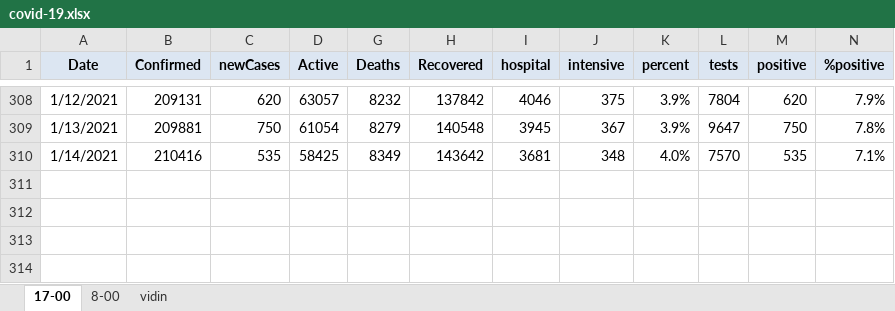
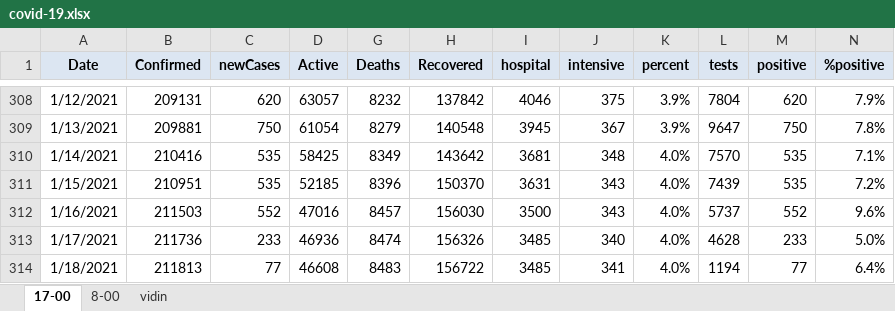
Before and after one commit to nosorrow/covid-19-bulgaria, an Excel workbook: covid-19.xlsx, sheet 17-00, drawn as a sheet; only a part is shown, gaps mark what is left out; values as stored, in another font and other column widths than the file's, no borders; conditional formats not drawn; the diff names each change by its address in the sheet, - before the commit and + after, or states it on an @@ line.

```diff
--- a/covid-19.xlsx (sheet 17-00)
+++ b/covid-19.xlsx (sheet 17-00)
+row 311: 1/15/2021 | 210951 | 535 | 52185 | 8396 | 150370 | 3631 | 343 | 4.0% | 7439 | 535 | 7.2%
+row 312: 1/16/2021 | 211503 | 552 | 47016 | 8457 | 156030 | 3500 | 343 | 4.0% | 5737 | 552 | 9.6%
+row 313: 1/17/2021 | 211736 | 233 | 46936 | 8474 | 156326 | 3485 | 340 | 4.0% | 4628 | 233 | 5.0%
+row 314: 1/18/2021 | 211813 | 77 | 46608 | 8483 | 156722 | 3485 | 341 | 4.0% | 1194 | 77 | 6.4%
```
Also changed, not shown: 3 other files.
